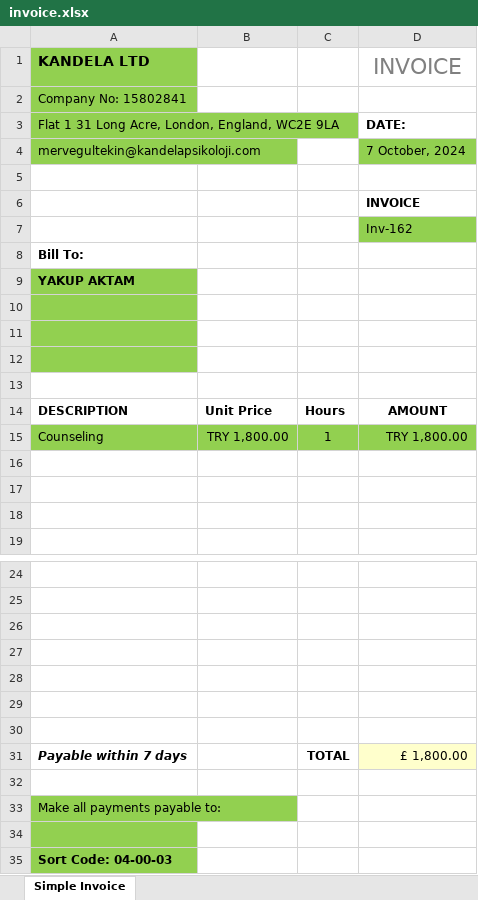
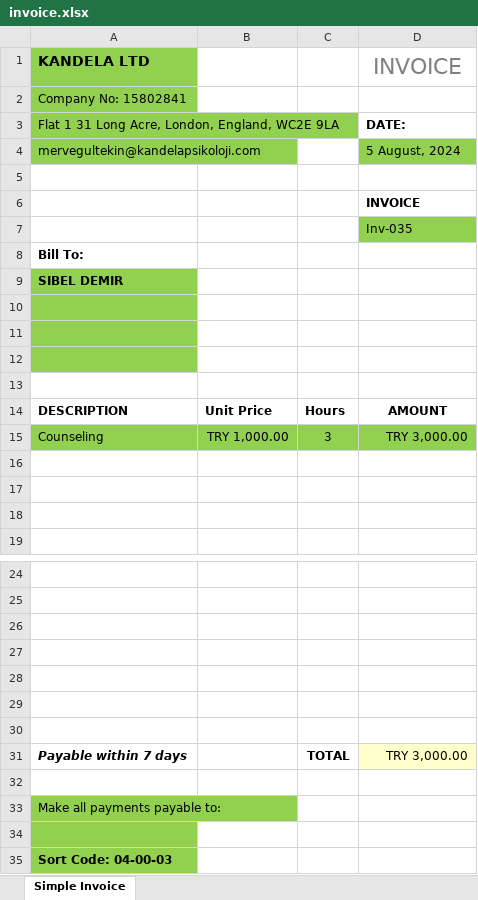
Before and after one commit to sercanbugra/my-code-space, an Excel workbook: Kandela/invoice.xlsx, sheet Simple Invoice, drawn as a sheet; only a part is shown, gaps mark what is left out; values as stored, in another font and other column widths than the file's, no borders; charts and pictures not drawn; the diff names each change by its address in the sheet, - before the commit and + after, or states it on an @@ line.

```diff
--- a/Kandela/invoice.xlsx (sheet Simple Invoice)
+++ b/Kandela/invoice.xlsx (sheet Simple Invoice)
-D4: 7 October, 2024
+D4: 5 August, 2024
-D7: Inv-162
+D7: Inv-035
-A9: YAKUP AKTAM
+A9: SIBEL DEMIR
-B15: TRY 1,800.00
+B15: TRY 1,000.00
-C15: 1
+C15: 3
-D15: TRY 1,800.00
+D15: TRY 3,000.00
-D31: £ 1,800.00
+D31: TRY 3,000.00
```
Also changed, not shown: charts or pictures, Kandela/Kandela_2024.xlsx, 10 other files.
